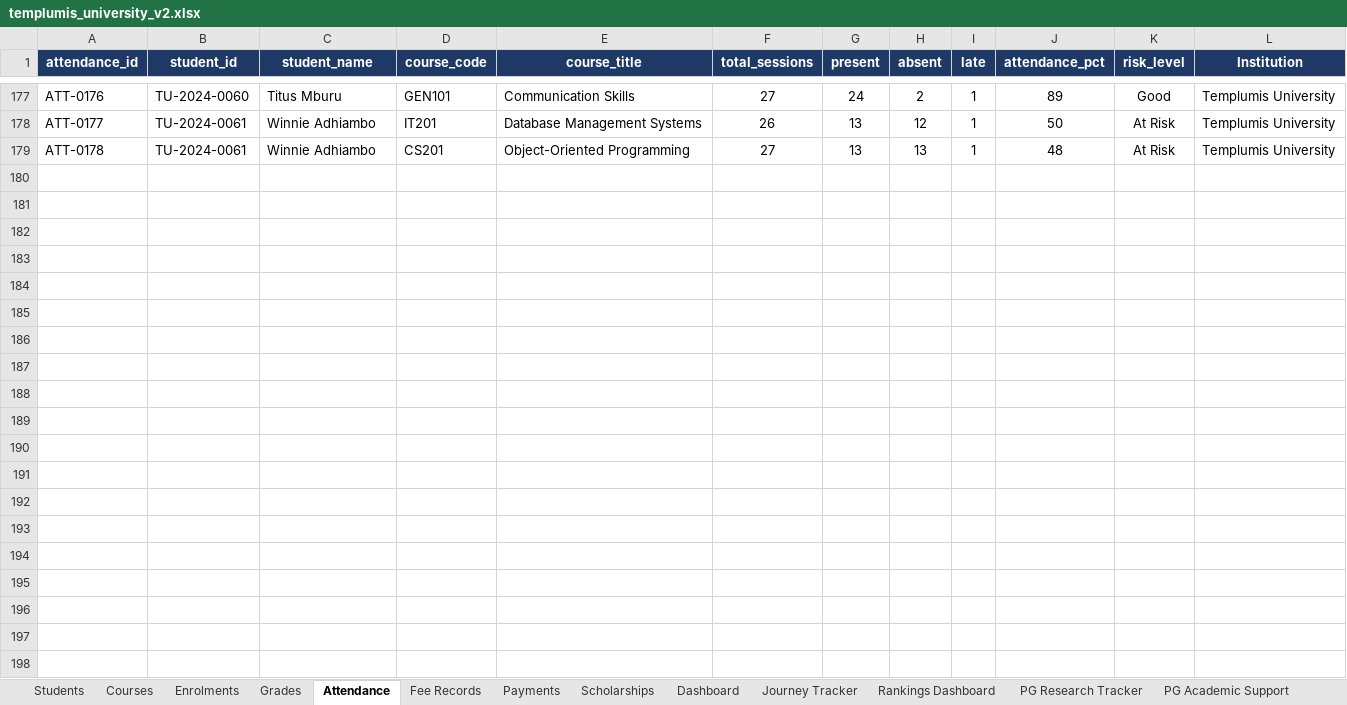
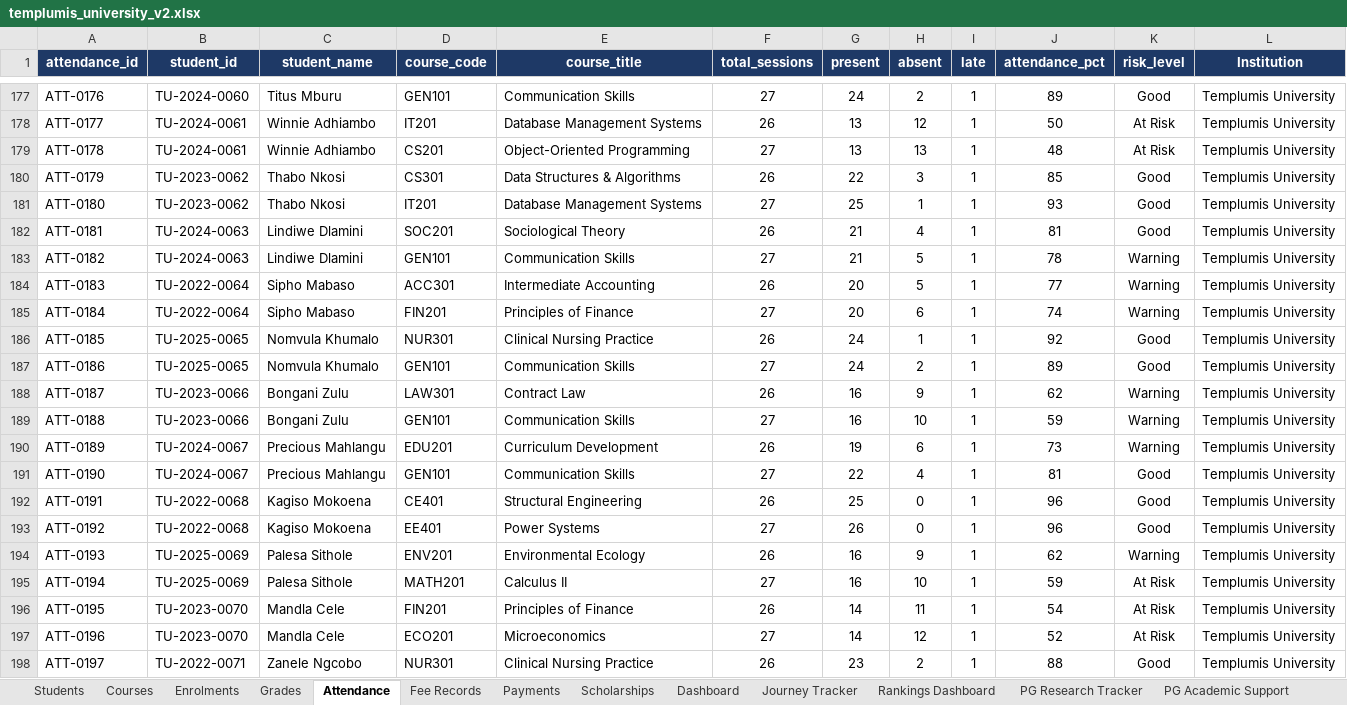
Before and after one commit to SGGaita/templumis, an Excel workbook: data/templumis_university_v2.xlsx, sheet Attendance, drawn as a sheet; only a part is shown, gaps mark what is left out; values as stored, in another font and other column widths than the file's, no borders; the diff covers the shown part only; the diff names each change by its address in the sheet, - before the commit and + after, or states it on an @@ line.

```diff
--- a/data/templumis_university_v2.xlsx (sheet Attendance)
+++ b/data/templumis_university_v2.xlsx (sheet Attendance)
+row 180: ATT-0179 | TU-2023-0062 | Thabo Nkosi | CS301 | Data Structures & Algorithms | 26 | 22 | 3 | 1 | 85 | Good | Templumis University
+row 181: ATT-0180 | TU-2023-0062 | Thabo Nkosi | IT201 | Database Management Systems | 27 | 25 | 1 | 1 | 93 | Good | Templumis University
+row 182: ATT-0181 | TU-2024-0063 | Lindiwe Dlamini | SOC201 | Sociological Theory | 26 | 21 | 4 | 1 | 81 | Good | Templumis University
+row 183: ATT-0182 | TU-2024-0063 | Lindiwe Dlamini | GEN101 | Communication Skills | 27 | 21 | 5 | 1 | 78 | Warning | Templumis University
+row 184: ATT-0183 | TU-2022-0064 | Sipho Mabaso | ACC301 | Intermediate Accounting | 26 | 20 | 5 | 1 | 77 | Warning | Templumis University
+row 185: ATT-0184 | TU-2022-0064 | Sipho Mabaso | FIN201 | Principles of Finance | 27 | 20 | 6 | 1 | 74 | Warning | Templumis University
+row 186: ATT-0185 | TU-2025-0065 | Nomvula Khumalo | NUR301 | Clinical Nursing Practice | 26 | 24 | 1 | 1 | 92 | Good | Templumis University
+row 187: ATT-0186 | TU-2025-0065 | Nomvula Khumalo | GEN101 | Communication Skills | 27 | 24 | 2 | 1 | 89 | Good | Templumis University
+row 188: ATT-0187 | TU-2023-0066 | Bongani Zulu | LAW301 | Contract Law | 26 | 16 | 9 | 1 | 62 | Warning | Templumis University
+row 189: ATT-0188 | TU-2023-0066 | Bongani Zulu | GEN101 | Communication Skills | 27 | 16 | 10 | 1 | 59 | Warning | Templumis University
+row 190: ATT-0189 | TU-2024-0067 | Precious Mahlangu | EDU201 | Curriculum Development | 26 | 19 | 6 | 1 | 73 | Warning | Templumis University
+row 191: ATT-0190 | TU-2024-0067 | Precious Mahlangu | GEN101 | Communication Skills | 27 | 22 | 4 | 1 | 81 | Good | Templumis University
+row 192: ATT-0191 | TU-2022-0068 | Kagiso Mokoena | CE401 | Structural Engineering | 26 | 25 | 0 | 1 | 96 | Good | Templumis University
+row 193: ATT-0192 | TU-2022-0068 | Kagiso Mokoena | EE401 | Power Systems | 27 | 26 | 0 | 1 | 96 | Good | Templumis University
+row 194: ATT-0193 | TU-2025-0069 | Palesa Sithole | ENV201 | Environmental Ecology | 26 | 16 | 9 | 1 | 62 | Warning | Templumis University
+row 195: ATT-0194 | TU-2025-0069 | Palesa Sithole | MATH201 | Calculus II | 27 | 16 | 10 | 1 | 59 | At Risk | Templumis University
+row 196: ATT-0195 | TU-2023-0070 | Mandla Cele | FIN201 | Principles of Finance | 26 | 14 | 11 | 1 | 54 | At Risk | Templumis University
+row 197: ATT-0196 | TU-2023-0070 | Mandla Cele | ECO201 | Microeconomics | 27 | 14 | 12 | 1 | 52 | At Risk | Templumis University
+row 198: ATT-0197 | TU-2022-0071 | Zanele Ngcobo | NUR301 | Clinical Nursing Practice | 26 | 23 | 2 | 1 | 88 | Good | Templumis University
```
Also changed, not shown: 21 added rows elsewhere in this sheet, sheet Students, sheet NSFAS Student Tracking, sheet NSFAS Reports, sheet Enrolments, sheet Grades, sheet Fee Records, 6 more sheets, formulas that keep their value, 57 other files.
